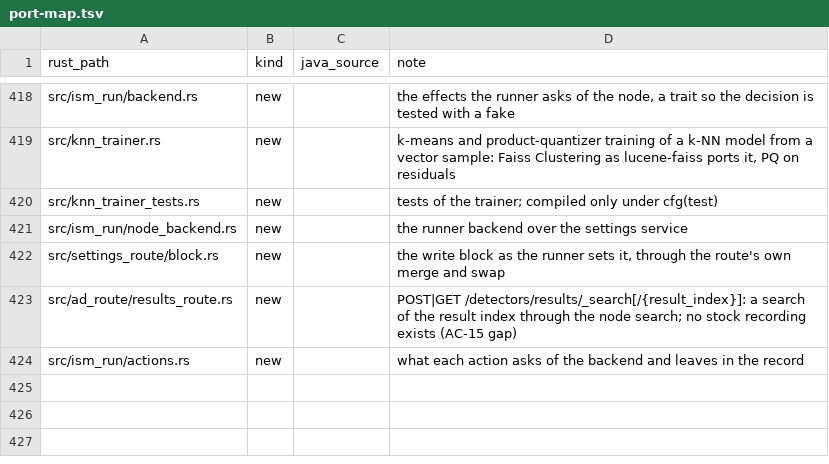
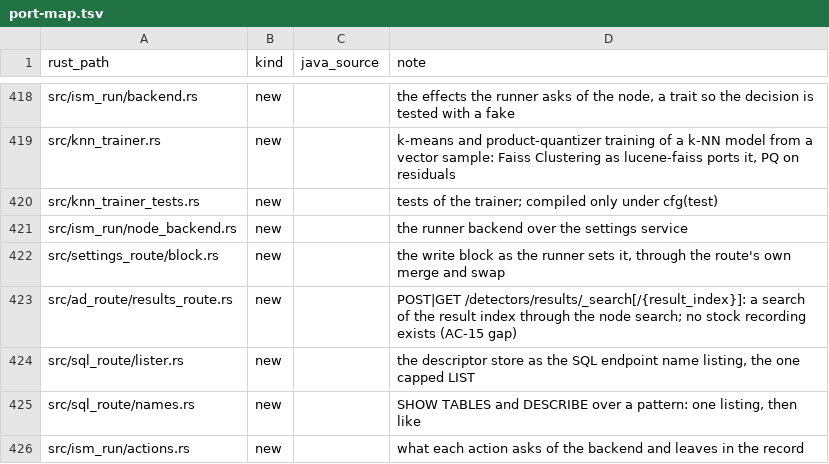
Before and after one commit to huyz0/opensearch-serverless, a TSV file: crates/node/port-map.tsv, drawn as a sheet; only a part is shown, gaps mark what is left out; the diff names each change by its address in the sheet, - before the commit and + after, or states it on an @@ line.

Commit message:
feat(query): list and describe tables over a pattern with one capped listing (#1073)
Spec: docs/specs/sql-show-tables/SPEC.md

```diff
--- a/crates/node/port-map.tsv
+++ b/crates/node/port-map.tsv
+row 424: src/sql_route/lister.rs | new |  | the descriptor store as the SQL endpoint name listing, the one capped LIST
+row 425: src/sql_route/names.rs | new |  | SHOW TABLES and DESCRIBE over a pattern: one listing, then like
```
Also changed, not shown: 17 other files.
